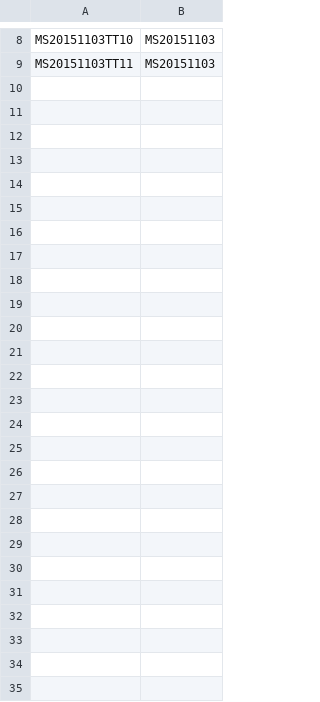
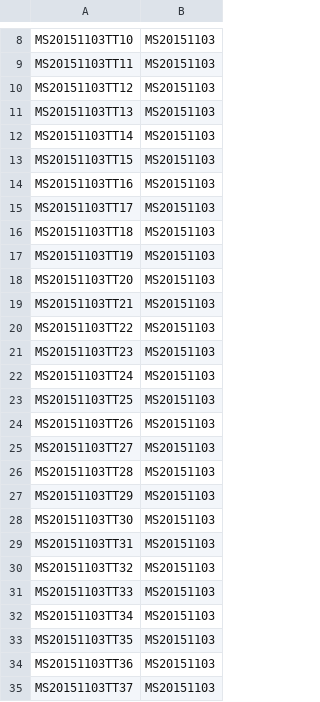
Before and after one commit to 4lenz1/OutLookRegister, a CSV file: WindowsFormsApplication1/bin/Debug/outlookoj.csv, drawn as a sheet; only a part is shown, gaps mark what is left out; the diff names each change by its address in the sheet, - before the commit and + after, or states it on an @@ line.

```diff
--- a/WindowsFormsApplication1/bin/Debug/outlookoj.csv
+++ b/WindowsFormsApplication1/bin/Debug/outlookoj.csv
+row 10: MS20151103TT12 | MS20151103
+row 11: MS20151103TT13 | MS20151103
+row 12: MS20151103TT14 | MS20151103
+row 13: MS20151103TT15 | MS20151103
+row 14: MS20151103TT16 | MS20151103
+row 15: MS20151103TT17 | MS20151103
+row 16: MS20151103TT18 | MS20151103
+row 17: MS20151103TT19 | MS20151103
+row 18: MS20151103TT20 | MS20151103
+row 19: MS20151103TT21 | MS20151103
+row 20: MS20151103TT22 | MS20151103
+row 21: MS20151103TT23 | MS20151103
+row 22: MS20151103TT24 | MS20151103
+row 23: MS20151103TT25 | MS20151103
+row 24: MS20151103TT26 | MS20151103
+row 25: MS20151103TT27 | MS20151103
+row 26: MS20151103TT28 | MS20151103
+row 27: MS20151103TT29 | MS20151103
+row 28: MS20151103TT30 | MS20151103
+row 29: MS20151103TT31 | MS20151103
+row 30: MS20151103TT32 | MS20151103
+row 31: MS20151103TT33 | MS20151103
+row 32: MS20151103TT34 | MS20151103
+row 33: MS20151103TT35 | MS20151103
+row 34: MS20151103TT36 | MS20151103
+row 35: MS20151103TT37 | MS20151103
```
Also changed, not shown: 6 other files.
